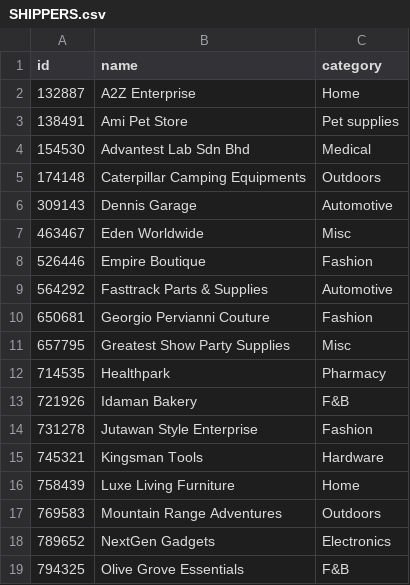
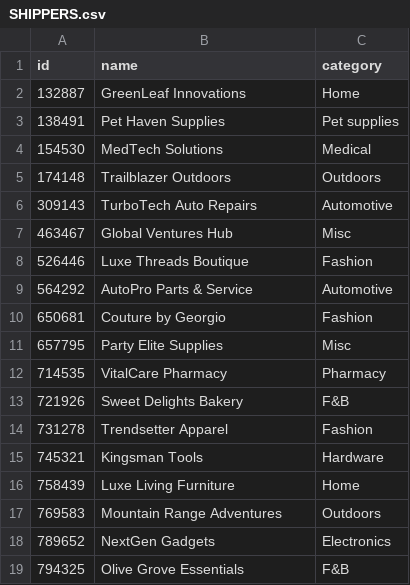
Before and after one commit to TvlanS/Delivery-Hub-Performance, a CSV file: 2.0 Data Sets/SHIPPERS.csv, drawn as a sheet; only a part is shown.

Commit message:
Update SHIPPERS.csv

```diff
--- a/2.0 Data Sets/SHIPPERS.csv
+++ b/2.0 Data Sets/SHIPPERS.csv
@@ -1,15 +1,15 @@
 id,name,category
-132887,"A2Z Enterprise",Home
-138491,"Ami Pet Store","Pet supplies"
-154530,"Advantest Lab Sdn Bhd",Medical
-174148,"Caterpillar Camping Equipments",Outdoors
-309143,"Dennis Garage",Automotive
-463467,"Eden Worldwide",Misc
-526446,"Empire Boutique",Fashion
-564292,"Fasttrack Parts & Supplies",Automotive
-650681,"Georgio Pervianni Couture",Fashion
-657795,"Greatest Show Party Supplies",Misc
-714535,Healthpark,Pharmacy
-721926,"Idaman Bakery",F&B
-731278,"Jutawan Style Enterprise",Fashion
+132887,GreenLeaf Innovations,Home
+138491,Pet Haven Supplies,Pet supplies
+154530,MedTech Solutions,Medical
+174148,Trailblazer Outdoors,Outdoors
+309143,TurboTech Auto Repairs,Automotive
+463467,Global Ventures Hub,Misc
+526446,Luxe Threads Boutique,Fashion
+564292,AutoPro Parts & Service,Automotive
+650681,Couture by Georgio,Fashion
+657795,Party Elite Supplies,Misc
+714535,VitalCare Pharmacy,Pharmacy
+721926,Sweet Delights Bakery,F&B
+731278,Trendsetter Apparel,Fashion
 745321,"Kingsman Tools",Hardware
```
